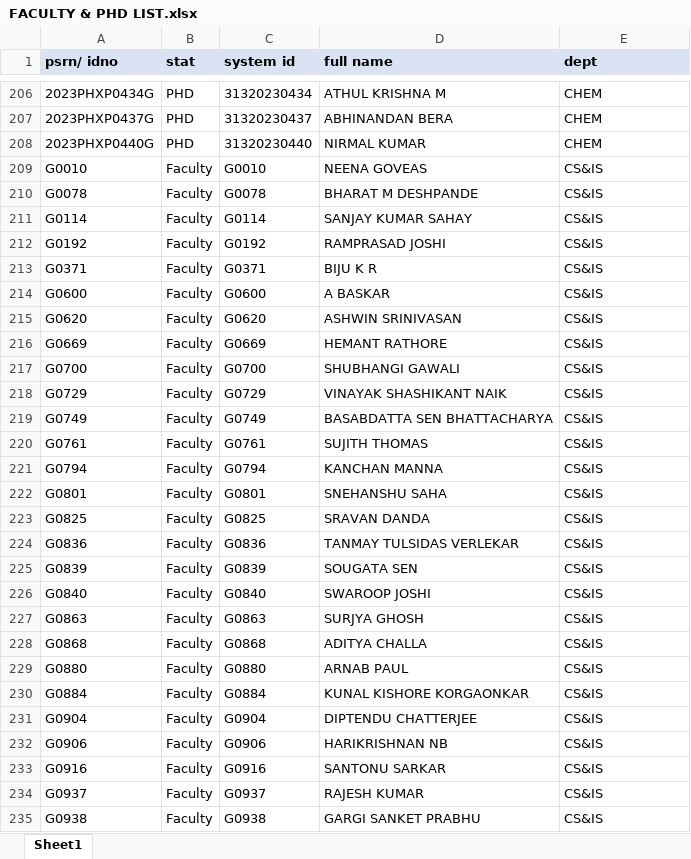
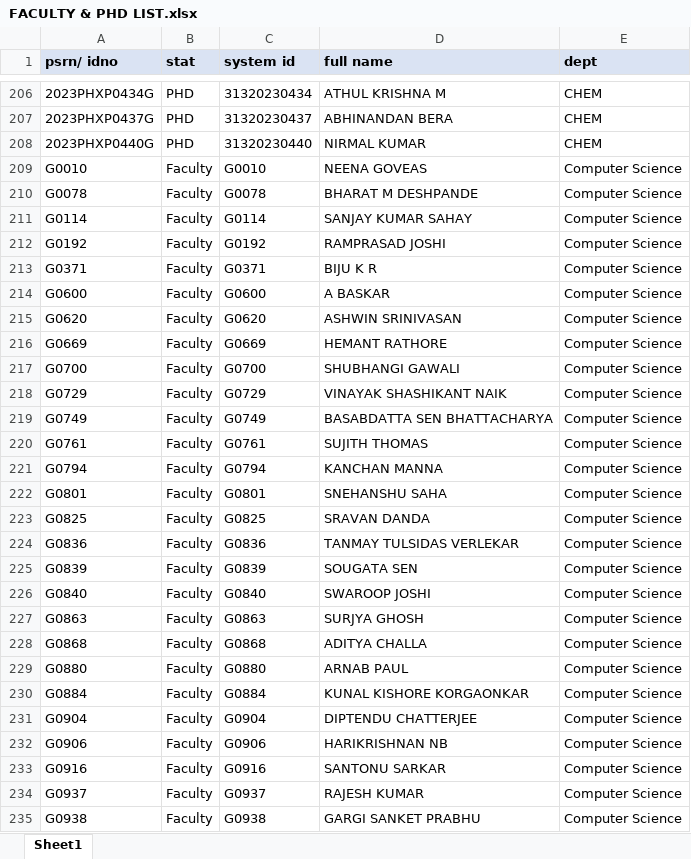
Before and after one commit to Admsher/Course-Loader, an Excel workbook: FACULTY & PHD LIST/FACULTY & PHD LIST.xlsx, sheet Sheet1, drawn as a sheet; only a part is shown, gaps mark what is left out; values as stored, in another font and other column widths than the file's, no borders; conditional formats not drawn; the diff covers the shown part only; the diff names each change by its address in the sheet, - before the commit and + after, or states it on an @@ line.

```diff
--- a/FACULTY & PHD LIST/FACULTY & PHD LIST.xlsx (sheet Sheet1)
+++ b/FACULTY & PHD LIST/FACULTY & PHD LIST.xlsx (sheet Sheet1)
-E209:E235 (dept): CS&IS
+E209:E235 (dept): Computer Science
```
Also changed, not shown: 20 edited cells elsewhere in this sheet, 2023-2024/Sem 1/MECH/Courses for Course Load Submission sem 2 21-22-17.11.21.xlsx, 2023-2024/Sem 1/PHY/Courses for Course Load Submission sem 2 21-22-17.11.21.xlsx, 36 other files.
